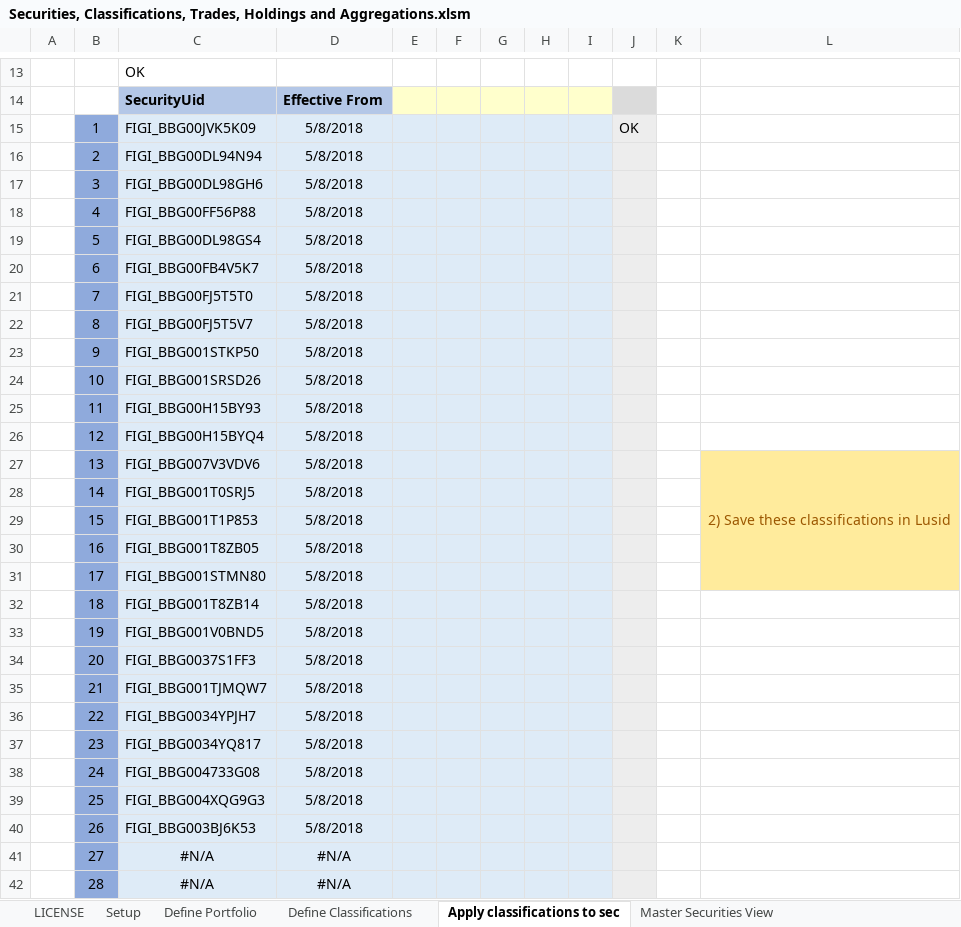
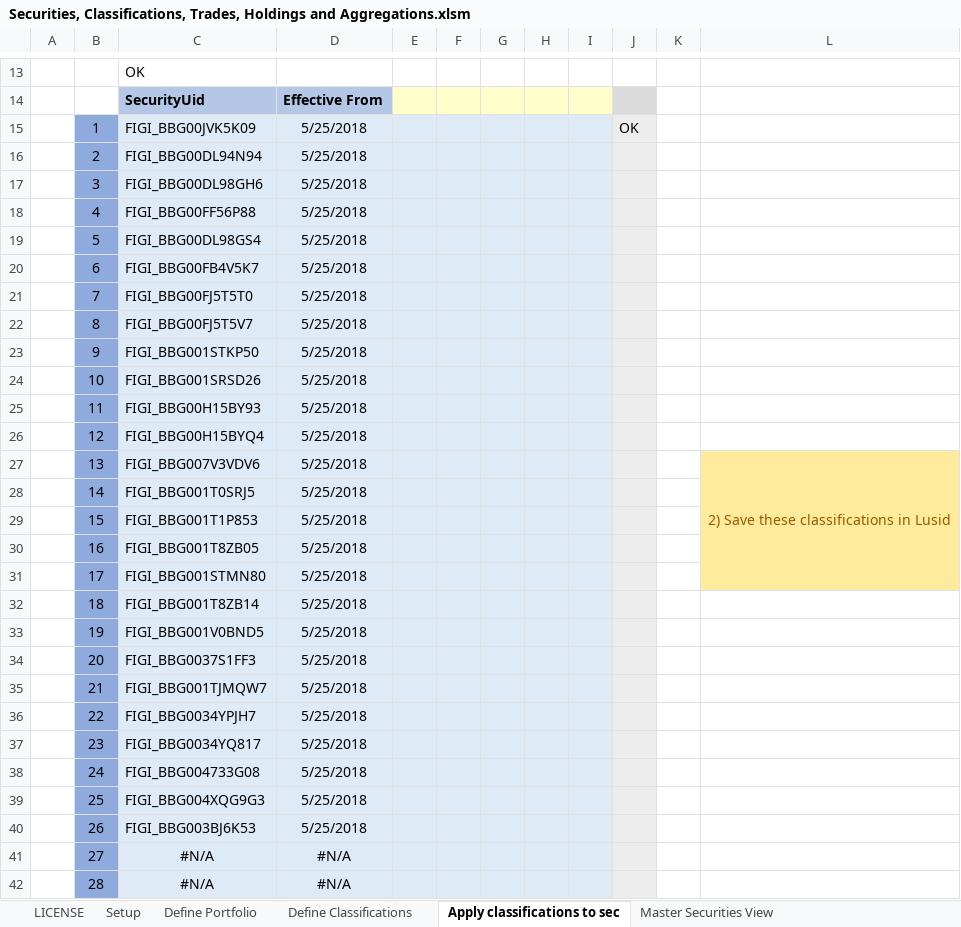
Before and after one commit to finbourne/sample-excel, an Excel workbook: Securities, Classifications, Trades, Holdings and Aggregations.xlsm, sheet Apply classifications to sec, drawn as a sheet; only a part is shown, gaps mark what is left out; values as stored, in another font and other column widths than the file's, no borders; charts and pictures not drawn; the diff names each change by its address in the sheet, - before the commit and + after, or states it on an @@ line.

```diff
--- a/Securities, Classifications, Trades, Holdings and Aggregations.xlsm (sheet Apply classifications to sec)
+++ b/Securities, Classifications, Trades, Holdings and Aggregations.xlsm (sheet Apply classifications to sec)
-D15:D40: 5/8/2018
+D15:D40: 5/25/2018
```
Also changed, not shown: sheet Insert Analytics, sheet Add Trades On Security, sheet Setup Analytics, sheet Setup, sheet Aggregation, sheet Define Portfolio, 3 more sheets, other sheet tabs, charts or pictures.
